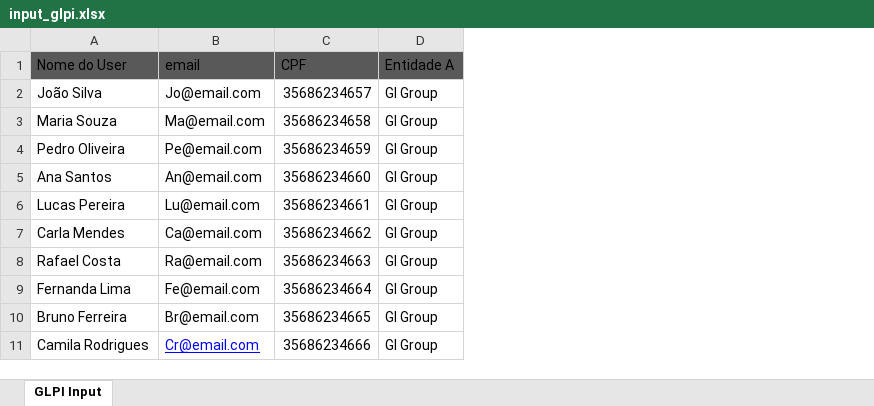
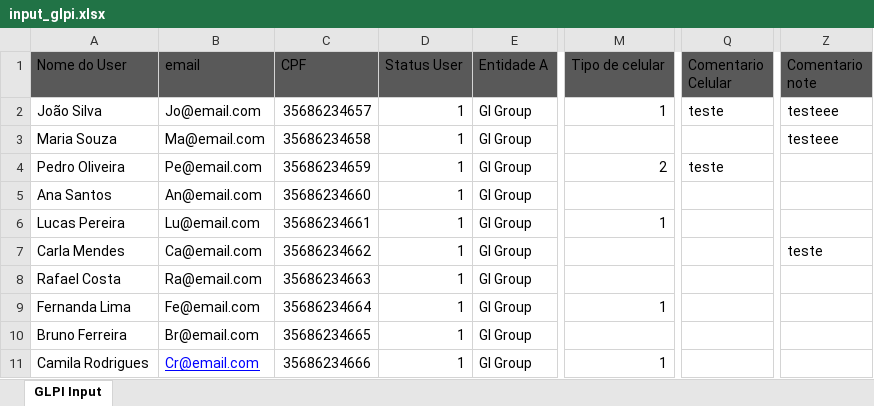
Before and after one commit to KevDevvs/Data-Input-GLPI, an Excel workbook: input_glpi.xlsx, sheet GLPI Input, drawn as a sheet; only a part is shown, gaps mark what is left out; values as stored, in another font and other column widths than the file's, no borders; the diff names each change by its address in the sheet, - before the commit and + after, or states it on an @@ line.

Commit message:
[update] create users updated

```diff
--- a/input_glpi.xlsx (sheet GLPI Input)
+++ b/input_glpi.xlsx (sheet GLPI Input)
+column D (Status User), rows 2-11: all 1
+column M (Tipo de celular), rows 2-11: 1 |  | 2 |  | 1 |  |  | 1 |  | 1
+column Q (Comentario Celular), rows 2-4: teste |  | teste
+column Z (Comentario note), rows 2-7: testeee | testeee |  |  |  | teste
```
Also changed, not shown: 2 other files.
